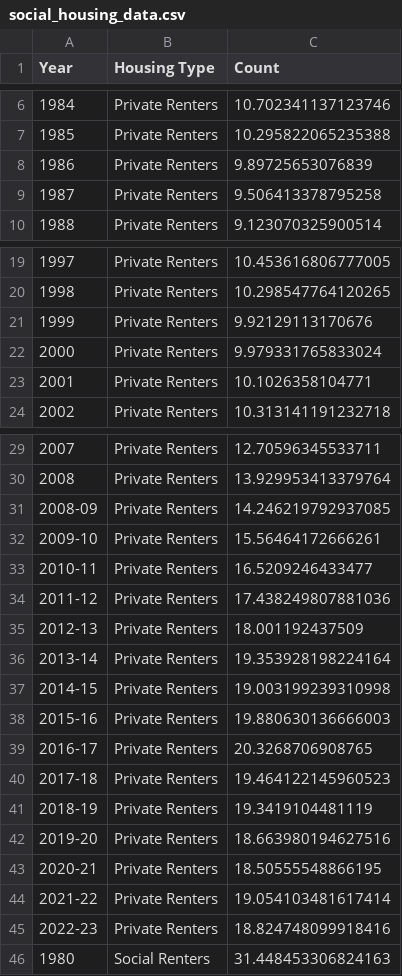
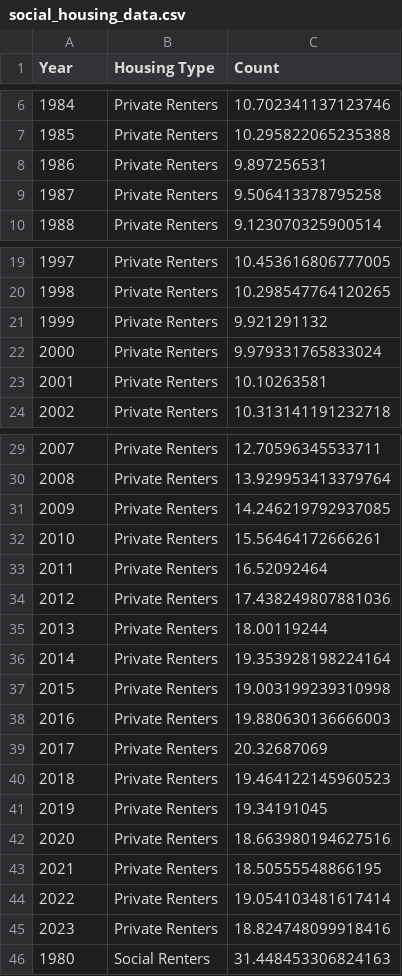
Before and after one commit to edloader/edloader.github.io, a CSV file: social_housing_data.csv, drawn as a sheet; only a part is shown, gaps mark what is left out; the diff covers the shown part only.

Commit message:
Add files via upload

```diff
--- a/social_housing_data.csv
+++ b/social_housing_data.csv
@@ -7,3 +7,3 @@ Year,Housing Type,Count
 1985,Private Renters,10.295822065235388
-1986,Private Renters,9.89725653076839
+1986,Private Renters,9.897256531
 1987,Private Renters,9.506413378795258
@@ -20,5 +20,5 @@ Year,Housing Type,Count
 1998,Private Renters,10.298547764120265
-1999,Private Renters,9.92129113170676
+1999,Private Renters,9.921291132
 2000,Private Renters,9.979331765833024
-2001,Private Renters,10.1026358104771
+2001,Private Renters,10.10263581
 2002,Private Renters,10.313141191232718
@@ -30,17 +30,17 @@ Year,Housing Type,Count
 2008,Private Renters,13.929953413379764
-2008-09,Private Renters,14.246219792937085
-2009-10,Private Renters,15.56464172666261
-2010-11,Private Renters,16.5209246433477
-2011-12,Private Renters,17.438249807881036
-2012-13,Private Renters,18.001192437509
-2013-14,Private Renters,19.353928198224164
-2014-15,Private Renters,19.003199239310998
-2015-16,Private Renters,19.880630136666003
-2016-17,Private Renters,20.3268706908765
-2017-18,Private Renters,19.464122145960523
-2018-19,Private Renters,19.3419104481119
-2019-20,Private Renters,18.663980194627516
-2020-21,Private Renters,18.50555548866195
-2021-22,Private Renters,19.054103481617414
-2022-23,Private Renters,18.824748099918416
+2009,Private Renters,14.246219792937085
+2010,Private Renters,15.56464172666261
+2011,Private Renters,16.52092464
+2012,Private Renters,17.438249807881036
+2013,Private Renters,18.00119244
+2014,Private Renters,19.353928198224164
+2015,Private Renters,19.003199239310998
+2016,Private Renters,19.880630136666003
+2017,Private Renters,20.32687069
+2018,Private Renters,19.464122145960523
+2019,Private Renters,19.34191045
+2020,Private Renters,18.663980194627516
+2021,Private Renters,18.50555548866195
+2022,Private Renters,19.054103481617414
+2023,Private Renters,18.824748099918416
 1980,Social Renters,31.448453306824163
```
Also changed, not shown: 3 added rows, 3 removed rows and 12 edited cells elsewhere in this file.
